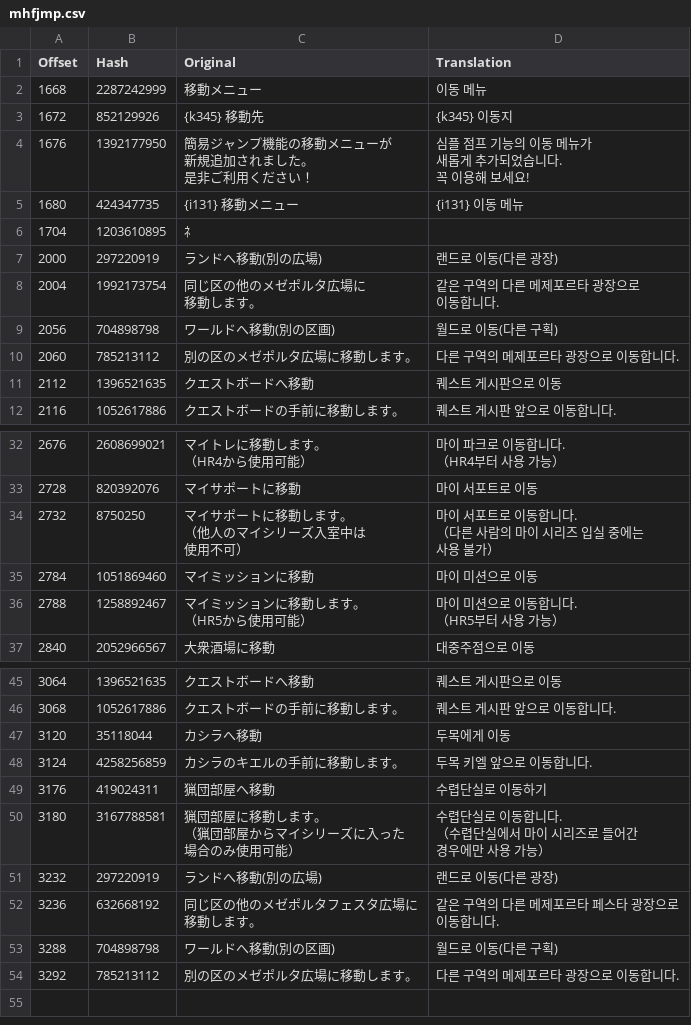
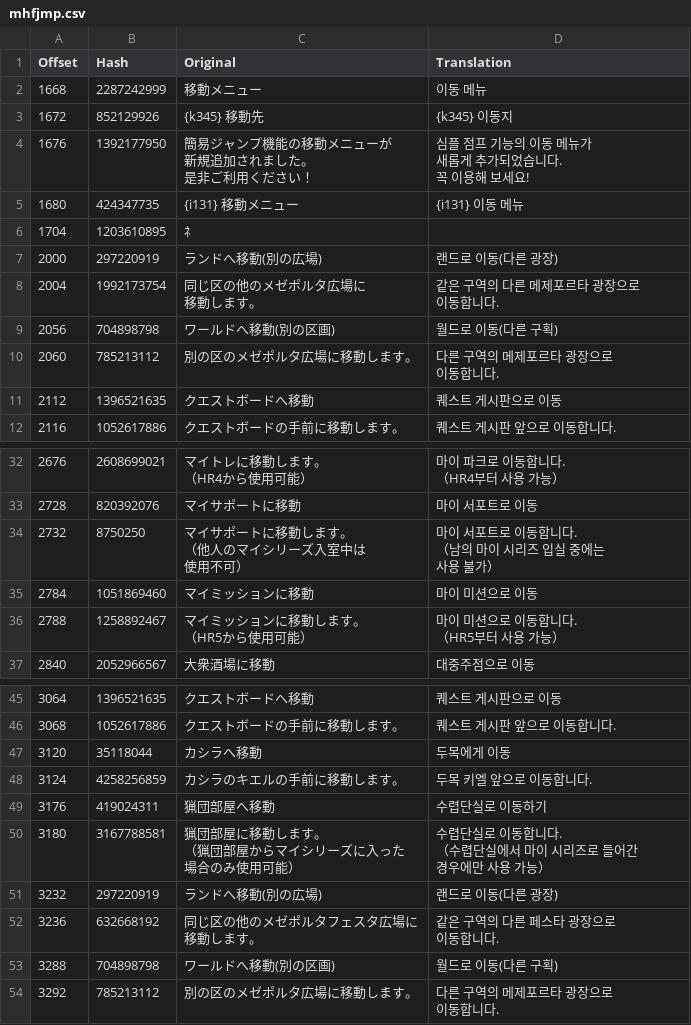
Before and after one commit to bulzipke/mhf-ko-localization, a CSV file: 번역중/mhfjmp.csv, drawn as a sheet; only a part is shown, gaps mark what is left out.

```diff
--- a/번역중/mhfjmp.csv
+++ b/번역중/mhfjmp.csv
@@ -15,3 +15,4 @@
 2056,704898798,ワールドへ移動(別の区画),월드로 이동(다른 구획)
-2060,785213112,別の区のメゼポルタ広場に移動します。,다른 구역의 메제포르타 광장으로 이동합니다.
+2060,785213112,別の区のメゼポルタ広場に移動します。,"다른 구역의 메제포르타 광장으로
+이동합니다."
 2112,1396521635,クエストボードへ移動,퀘스트 게시판으로 이동
@@ -53,7 +54,7 @@
 2728,820392076,マイサポートに移動,마이 서포트로 이동
-2732,8750250,"マイサポートに移動します。
-（他人のマイシリーズ入室中は
-　使用不可）","마이 서포트로 이동합니다.
-（다른 사람의 마이 시리즈 입실 중에는
-　사용 불가）"
+2732,8750250,"マイサポートに移動します。
+（他人のマイシリーズ入室中は
+　使用不可）","마이 서포트로 이동합니다.
+（남의 마이 시리즈 입실 중에는
+　사용 불가）"
 2784,1051869460,マイミッションに移動,마이 미션으로 이동
@@ -93,6 +94,7 @@
 3232,297220919,ランドへ移動(別の広場),랜드로 이동(다른 광장)
-3236,632668192,"同じ区の他のメゼポルタフェスタ広場に
-移動します。","같은 구역의 다른 메제포르타 페스타 광장으로
-이동합니다."
+3236,632668192,"同じ区の他のメゼポルタフェスタ広場に
+移動します。","같은 구역의 다른 페스타 광장으로
+이동합니다."
 3288,704898798,ワールドへ移動(別の区画),월드로 이동(다른 구획)
-3292,785213112,別の区のメゼポルタ広場に移動します。,다른 구역의 메제포르타 광장으로 이동합니다.
+3292,785213112,別の区のメゼポルタ広場に移動します。,"다른 구역의 메제포르타 광장으로
+이동합니다."
```
Also changed, not shown: 번역중/uc00_008_03.csv, 3 other files.
